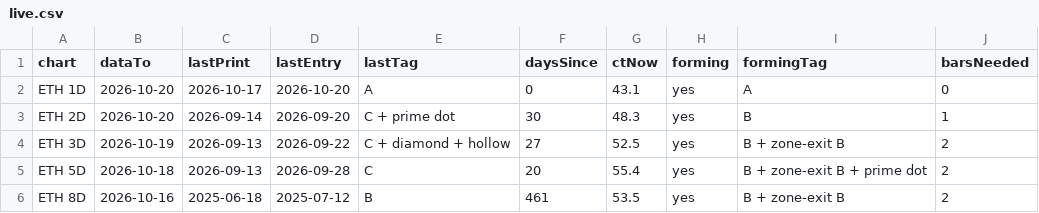
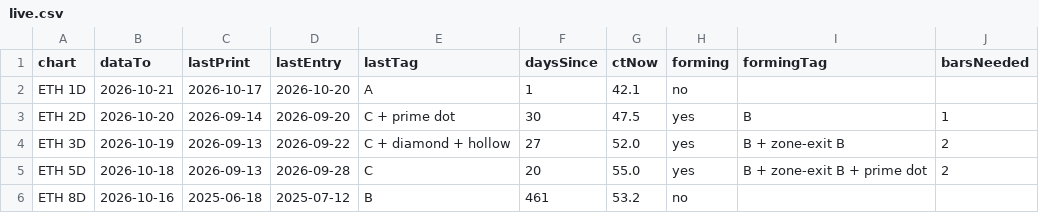
Before and after one commit to jaredbausch-ai/ctzb-data, a CSV file: datasets/live.csv, drawn as a sheet.

```diff
--- a/datasets/live.csv
+++ b/datasets/live.csv
@@ -1,6 +1,6 @@
 chart,dataTo,lastPrint,lastEntry,lastTag,daysSince,ctNow,forming,formingTag,barsNeeded
-ETH 1D,2026-10-20,2026-10-17,2026-10-20,A,0,43.1,yes,A,0
-ETH 2D,2026-10-20,2026-09-14,2026-09-20,C + prime dot,30,48.3,yes,B,1
-ETH 3D,2026-10-19,2026-09-13,2026-09-22,C + diamond + hollow,27,52.5,yes,B + zone-exit B,2
-ETH 5D,2026-10-18,2026-09-13,2026-09-28,C,20,55.4,yes,B + zone-exit B + prime dot,2
-ETH 8D,2026-10-16,2025-06-18,2025-07-12,B,461,53.5,yes,B + zone-exit B,2
+ETH 1D,2026-10-21,2026-10-17,2026-10-20,A,1,42.1,no,,
+ETH 2D,2026-10-20,2026-09-14,2026-09-20,C + prime dot,30,47.5,yes,B,1
+ETH 3D,2026-10-19,2026-09-13,2026-09-22,C + diamond + hollow,27,52.0,yes,B + zone-exit B,2
+ETH 5D,2026-10-18,2026-09-13,2026-09-28,C,20,55.0,yes,B + zone-exit B + prime dot,2
+ETH 8D,2026-10-16,2025-06-18,2025-07-12,B,461,53.2,no,,
```
Also changed, not shown: data/BTC_12H.csv, data/BTC_1D.csv, 16 other files.
